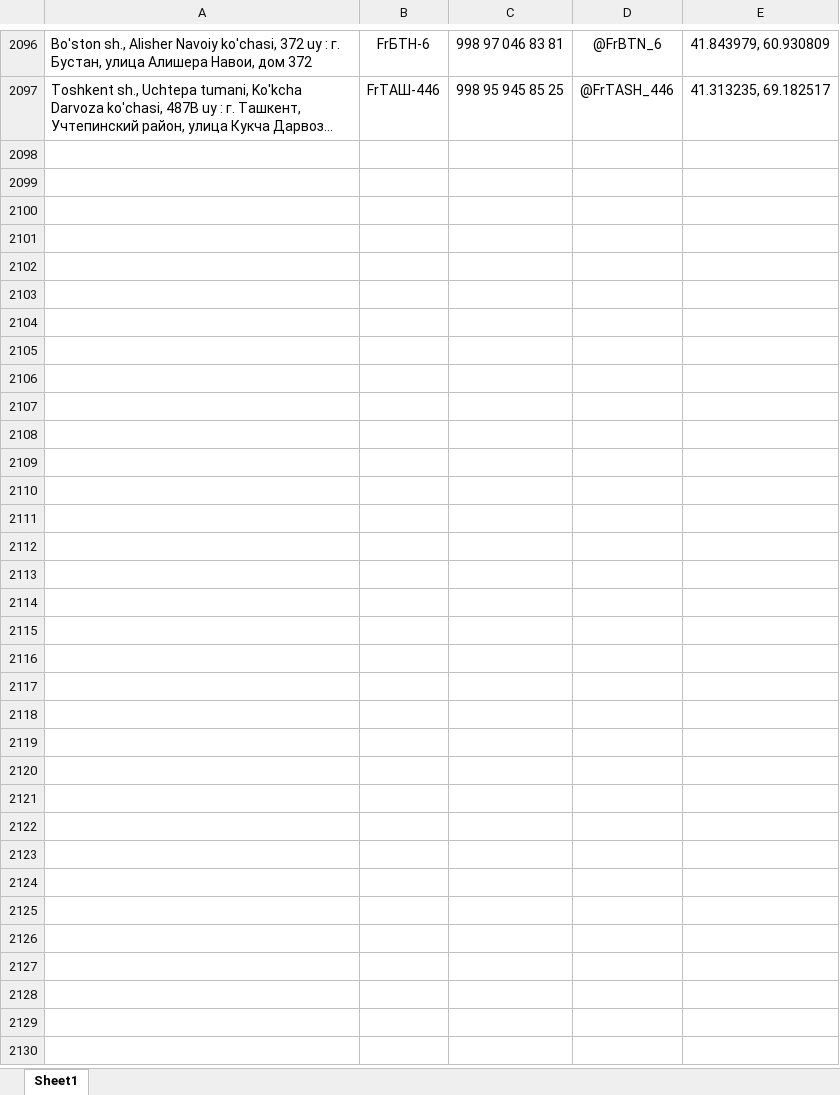
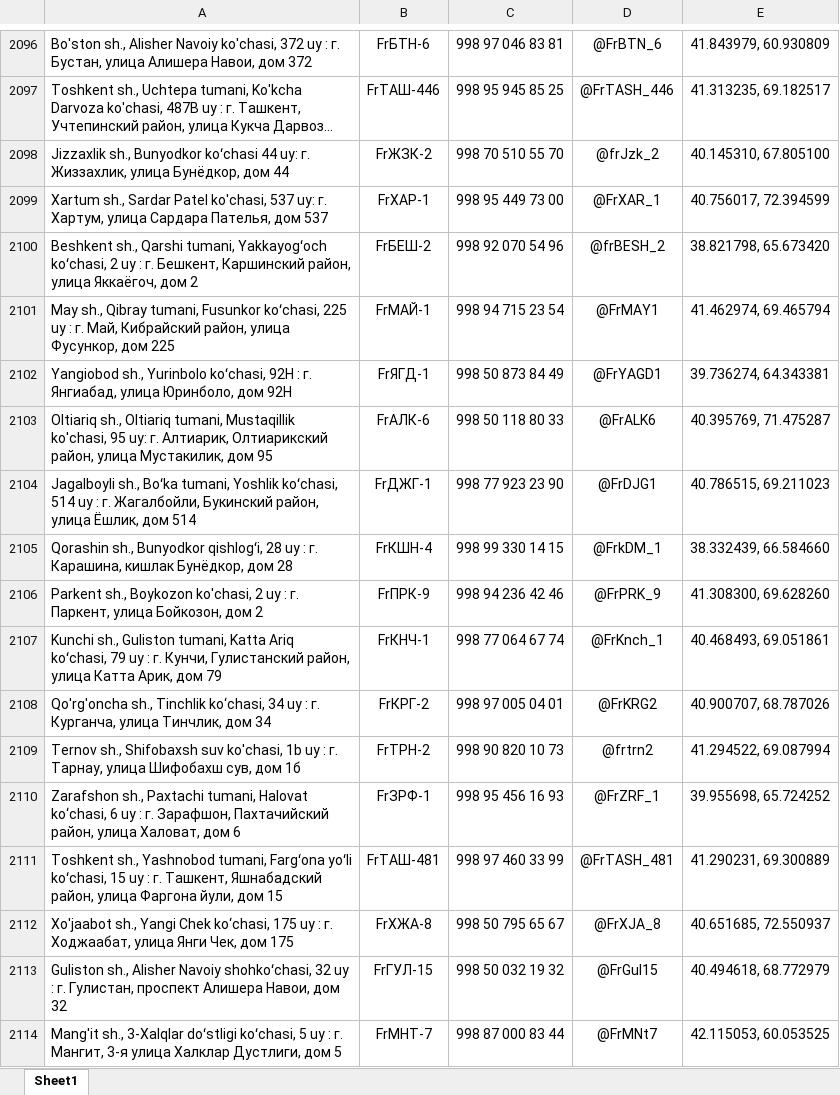
Before and after one commit to Realcaplan9219/pvz-bot, an Excel workbook: pvz.xlsx, sheet Sheet1, drawn as a sheet; only a part is shown, gaps mark what is left out; long unchanged cells end in …; values as stored, in another font and other column widths than the file's, no borders; the diff names each change by its address in the sheet, - before the commit and + after, or states it on an @@ line.

Commit message:
Add files via upload

```diff
--- a/pvz.xlsx (sheet Sheet1)
+++ b/pvz.xlsx (sheet Sheet1)
+row 2098: Jizzaxlik sh., Bunyodkor koʻchasi 44 uy: г. Жиззахлик, улица Бунёдкор, дом 44 | FrЖЗК-2 | 998 70 510 55 70 | @frJzk_2 | 40.145310, 67.805100
+row 2099: Xartum sh., Sardar Patel ko'chasi, 537 uy: г. Хартум, улица Сардара Пателья, дом 537 | FrХАР-1 | 998 95 449 73 00 | @FrXAR_1 | 40.756017, 72.394599
+row 2100: Beshkent sh., Qarshi tumani, Yakkayogʻoch koʻchasi, 2 uy : г. Бешкент, Каршинский район, улица Яккаёгоч, дом 2 | FrБЕШ-2 | 998 92 070 54 96 | @frBESH_2 | 38.821798, 65.673420
+row 2101: May sh., Qibray tumani, Fusunkor koʻchasi, 225 uy : г. Май, Кибрайский район, улица Фусункор, дом 225 | FrМАЙ-1 | 998 94 715 23 54 | @FrMAY1 | 41.462974, 69.465794
+row 2102: Yangiobod sh., Yurinbolo koʻchasi, 92H : г. Янгиабад, улица Юринболо, дом 92H | FrЯГД-1 | 998 50 873 84 49 | @FrYAGD1 | 39.736274, 64.343381
+row 2103: Oltiariq sh., Oltiariq tumani, Mustaqillik ko'chasi, 95 uy: г. Алтиарик, Олтиарикский район, улица Мустакилик, дом 95 | FrАЛК-6 | 998 50 118 80 33 | @FrALK6 | 40.395769, 71.475287
+row 2104: Jagalboyli sh., Boʻka tumani, Yoshlik koʻchasi, 514 uy : г. Жагалбойли, Букинский район, улица Ёшлик, дом 514 | FrДЖГ-1 | 998 77 923 23 90 | @FrDJG1 | 40.786515, 69.211023
+row 2105: Qorashin sh., Bunyodkor qishlogʻi, 28 uy : г. Карашина, кишлак Бунёдкор, дом 28 | FrКШН-4 | 998 99 330 14 15 | @FrkDM_1 | 38.332439, 66.584660
+row 2106: Parkent sh., Boykozon ko'chasi, 2 uy : г. Паркент, улица Бойкозон, дом 2 | FrПРК-9 | 998 94 236 42 46 | @FrPRK_9 | 41.308300, 69.628260
+row 2107: Kunchi sh., Guliston tumani, Katta Ariq koʻchasi, 79 uy : г. Кунчи, Гулистанский район, улица Катта Арик, дом 79 | FrКНЧ-1 | 998 77 064 67 74 | @FrKnch_1 | 40.468493, 69.051861
+row 2108: Qo'rg'oncha sh., Tinchlik ko‘chasi, 34 uy : г. Курганча, улица Тинчлик, дом 34 | FrКРГ-2 | 998 97 005 04 01 | @FrKRG2 | 40.900707, 68.787026
+row 2109: Ternov sh., Shifobaxsh suv ko'chasi, 1b uy : г. Тарнау, улица Шифобахш cув, дом 1б | FrТРН-2 | 998 90 820 10 73 | @frtrn2 | 41.294522, 69.087994
+row 2110: Zarafshon sh., Paxtachi tumani, Halovat ko‘chasi, 6 uy : г. Зарафшон, Пахтачийский район, улица Халоват, дом 6 | FrЗРФ-1 | 998 95 456 16 93 | @FrZRF_1 | 39.955698, 65.724252
+row 2111: Toshkent sh., Yashnobod tumani, Fargʻona yoʻli koʻchasi, 15 uy : г. Ташкент, Яшнабадский район, улица Фаргона йули, дом 15 | FrТАШ-481 | 998 97 460 33 99 | @FrTASH_481 | 41.290231, 69.300889
+row 2112: Xo'jaabot sh., Yangi Chek ko‘chasi, 175 uy : г. Ходжаабат, улица Янги Чек, дом 175 | FrХЖА-8 | 998 50 795 65 67 | @FrXJA_8 | 40.651685, 72.550937
+row 2113: Guliston sh., Alisher Navoiy shohkoʻchasi, 32 uy : г. Гулистан, проспект Алишера Навои, дом 32 | FrГУЛ-15 | 998 50 032 19 32 | @FrGul15 | 40.494618, 68.772979
+row 2114: Mang'it sh., 3-Xalqlar doʻstligi koʻchasi, 5 uy : г. Мангит, 3-я улица Халклар Дустлиги, дом 5 | FrМНТ-7 | 998 87 000 83 44 | @FrMNt7 | 42.115053, 60.053525
```
